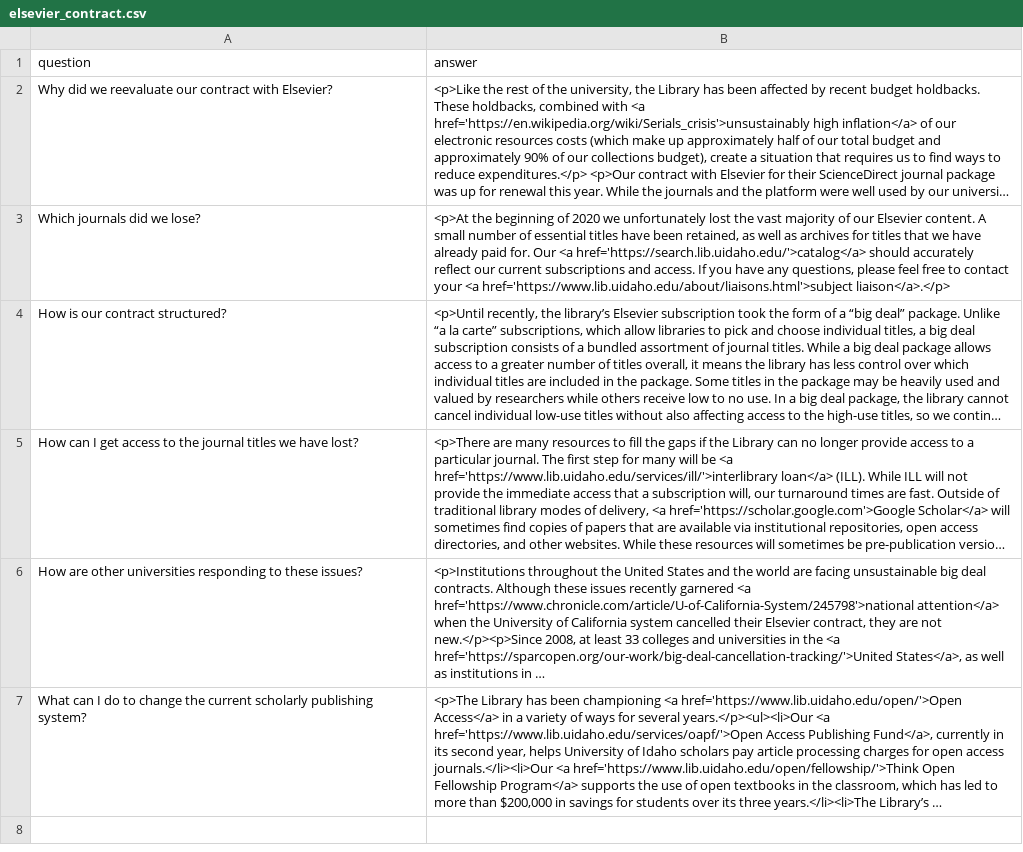
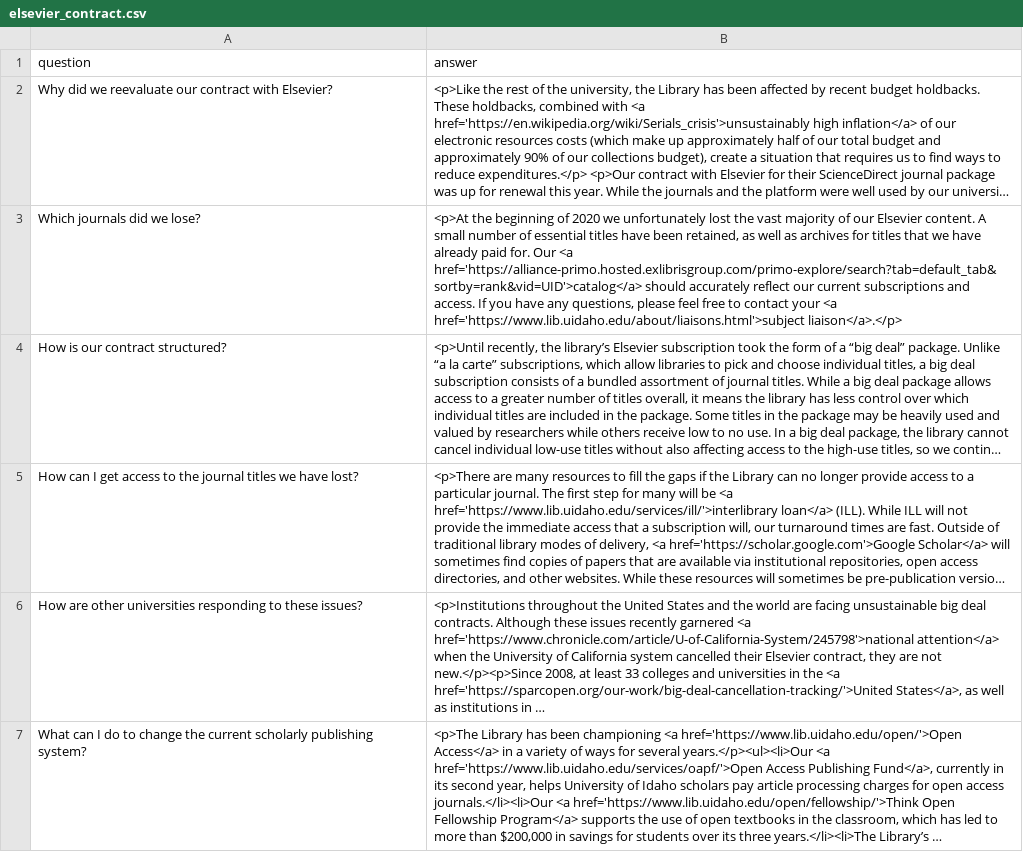
Before and after one commit to uidaholib/main-web-redesign_draft, a CSV file: _data/elsevier_contract.csv, drawn as a sheet; long unchanged cells end in …; the diff names each change by its address in the sheet, - before the commit and + after, or states it on an @@ line.

Commit message:
fix some search.lib.uidaho links

```diff
--- a/_data/elsevier_contract.csv
+++ b/_data/elsevier_contract.csv
-B3 (answer): …Our <a href='https://search.lib.uidaho.edu/'>catalog</a> should accurately…
+B3 (answer): …Our <a href='https://alliance-primo.hosted.exlibrisgroup.com/primo-explore/search?tab=default_tab&sortby=rank&vid=UID'>catalog</a> should accurately…
```
Also changed, not shown: 3 other files.
